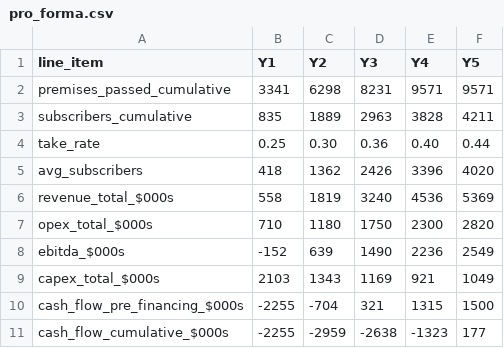
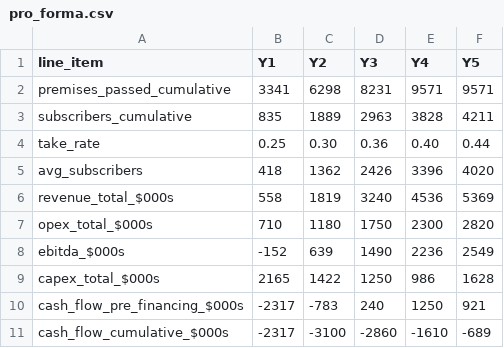
Before and after one commit to dustin-hoover/didactic-waddle, a CSV file: boat-dock-network/data/financial/pro_forma.csv, drawn as a sheet.

```diff
--- a/boat-dock-network/data/financial/pro_forma.csv
+++ b/boat-dock-network/data/financial/pro_forma.csv
@@ -8,4 +8,4 @@ opex_total_$000s,710,1180,1750,2300,2820
 ebitda_$000s,-152,639,1490,2236,2549
-capex_total_$000s,2103,1343,1169,921,1049
-cash_flow_pre_financing_$000s,-2255,-704,321,1315,1500
-cash_flow_cumulative_$000s,-2255,-2959,-2638,-1323,177
+capex_total_$000s,2165,1422,1250,986,1628
+cash_flow_pre_financing_$000s,-2317,-783,240,1250,921
+cash_flow_cumulative_$000s,-2317,-3100,-2860,-1610,-689
```
Also changed, not shown: 13 other files.
